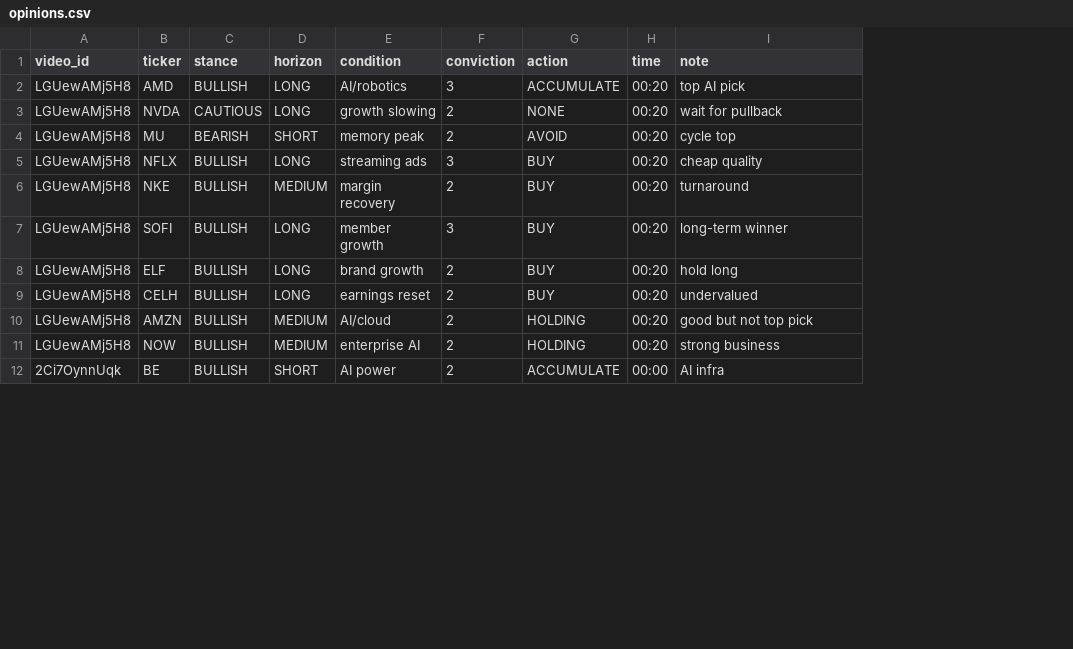
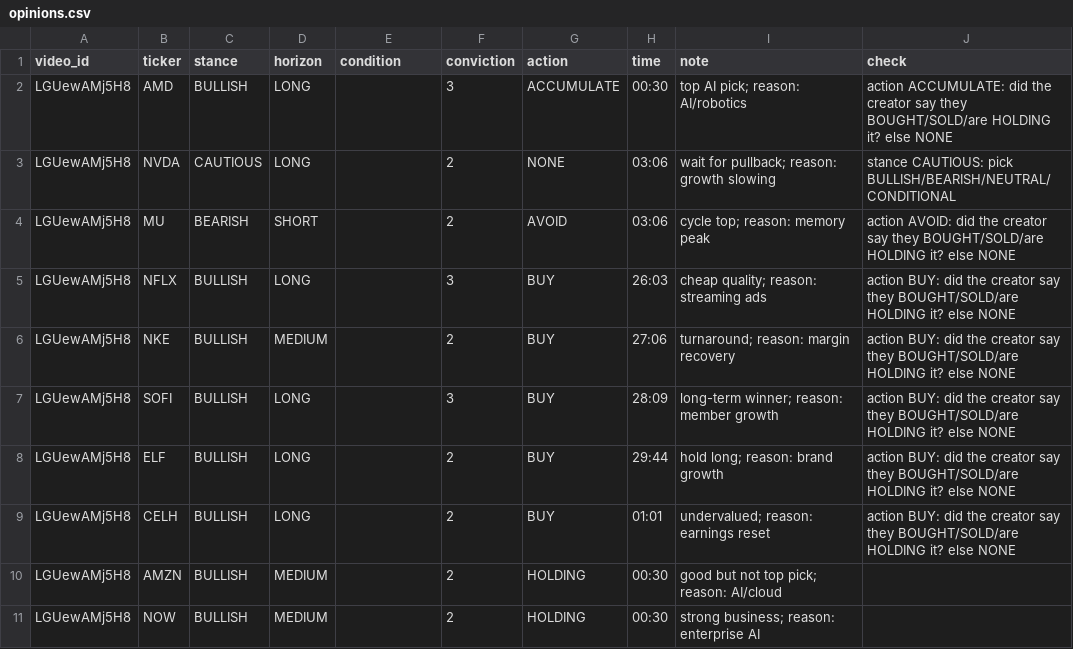
Before and after one commit to farseerzhang/mini-quant-trader, a CSV file: research/sentiment_gold/opinions.csv, drawn as a sheet; only a part is shown; removed rows and columns are numbered as before the commit, all else as after; the diff covers the shown part only; the diff names each change by its address in the sheet, - before the commit and + after, or states it on an @@ line.

Commit message:
add check column to opinions.csv for tracking investment actions and reasons

```diff
--- a/research/sentiment_gold/opinions.csv
+++ b/research/sentiment_gold/opinions.csv
+column J (check), rows 2-9: action ACCUMULATE: did the creator say they BOUGHT/SOLD/are HOLDING it? else NONE | stance CAUTIOUS: pick BULLISH/BEARISH/NEUTRAL/CONDITIONAL | action AVOID: did the creator say they BOUGHT/SOLD/are HOLDING it? else NONE | action BUY: did the creator say they BOUGHT/SOLD/are HOLDING it? else NONE | action BUY: did the creator say they BOUGHT/SOLD/are HOLDING it? else NONE | action BUY: did the creator say they BOUGHT/SOLD/are HOLDING it? else NONE | action BUY: did the creator say they BOUGHT/SOLD/are HOLDING it? else NONE | action BUY: did the creator say they BOUGHT/SOLD/are HOLDING it? else NONE
-E2 (condition): AI/robotics
+E2 (condition): (empty)
-H2 (time): 00:20
+H2 (time): 00:30
-I2 (note): top AI pick
+I2 (note): top AI pick; reason: AI/robotics
-E3 (condition): growth slowing
+E3 (condition): (empty)
-H3:H4 (time): 00:20
+H3:H4 (time): 03:06
-I3 (note): wait for pullback
+I3 (note): wait for pullback; reason: growth slowing
-E4 (condition): memory peak
+E4 (condition): (empty)
-I4 (note): cycle top
+I4 (note): cycle top; reason: memory peak
-E5 (condition): streaming ads
+E5 (condition): (empty)
-H5 (time): 00:20
+H5 (time): 26:03
-I5 (note): cheap quality
+I5 (note): cheap quality; reason: streaming ads
-E6 (condition): margin recovery
+E6 (condition): (empty)
-H6 (time): 00:20
+H6 (time): 27:06
-I6 (note): turnaround
+I6 (note): turnaround; reason: margin recovery
-E7 (condition): member growth
+E7 (condition): (empty)
-H7 (time): 00:20
+H7 (time): 28:09
-I7 (note): long-term winner
+I7 (note): long-term winner; reason: member growth
-E8 (condition): brand growth
+E8 (condition): (empty)
-H8 (time): 00:20
+H8 (time): 29:44
-I8 (note): hold long
+I8 (note): hold long; reason: brand growth
-E9 (condition): earnings reset
+E9 (condition): (empty)
-H9 (time): 00:20
+H9 (time): 01:01
-I9 (note): undervalued
+I9 (note): undervalued; reason: earnings reset
-E10 (condition): AI/cloud
+E10 (condition): (empty)
-H10:H11 (time): 00:20
+H10:H11 (time): 00:30
-I10 (note): good but not top pick
+I10 (note): good but not top pick; reason: AI/cloud
-E11 (condition): enterprise AI
+E11 (condition): (empty)
-I11 (note): strong business
+I11 (note): strong business; reason: enterprise AI
-row 12: 2Ci7OynnUqk | BE | BULLISH | SHORT | AI power | 2 | ACCUMULATE | 00:00 | AI infra
```
Also changed, not shown: 1 removed row and 102 edited cells elsewhere in this file.
